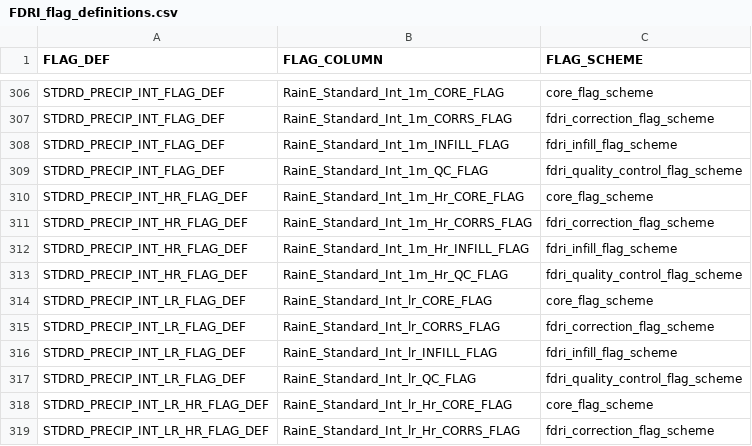
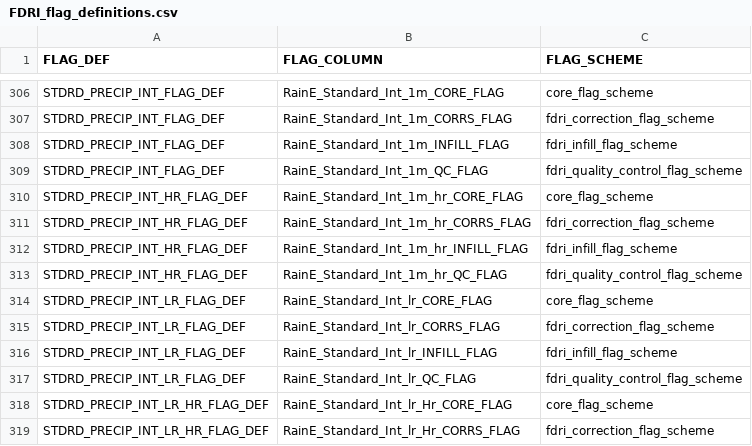
Before and after one commit to NERC-CEH/fdri-discovery, a CSV file: sample_data/src/FDRI_flag_definitions.csv, drawn as a sheet; only a part is shown, gaps mark what is left out.

```diff
--- a/sample_data/src/FDRI_flag_definitions.csv
+++ b/sample_data/src/FDRI_flag_definitions.csv
@@ -309,6 +309,6 @@ STDRD_PRECIP_INT_FLAG_DEF,RainE_Standard_Int_1m_INFILL_FLAG,fdri_infill_flag_sch
 STDRD_PRECIP_INT_FLAG_DEF,RainE_Standard_Int_1m_QC_FLAG,fdri_quality_control_flag_scheme
-STDRD_PRECIP_INT_HR_FLAG_DEF,RainE_Standard_Int_1m_Hr_CORE_FLAG,core_flag_scheme
-STDRD_PRECIP_INT_HR_FLAG_DEF,RainE_Standard_Int_1m_Hr_CORRS_FLAG,fdri_correction_flag_scheme
-STDRD_PRECIP_INT_HR_FLAG_DEF,RainE_Standard_Int_1m_Hr_INFILL_FLAG,fdri_infill_flag_scheme
-STDRD_PRECIP_INT_HR_FLAG_DEF,RainE_Standard_Int_1m_Hr_QC_FLAG,fdri_quality_control_flag_scheme
+STDRD_PRECIP_INT_HR_FLAG_DEF,RainE_Standard_Int_1m_hr_CORE_FLAG,core_flag_scheme
+STDRD_PRECIP_INT_HR_FLAG_DEF,RainE_Standard_Int_1m_hr_CORRS_FLAG,fdri_correction_flag_scheme
+STDRD_PRECIP_INT_HR_FLAG_DEF,RainE_Standard_Int_1m_hr_INFILL_FLAG,fdri_infill_flag_scheme
+STDRD_PRECIP_INT_HR_FLAG_DEF,RainE_Standard_Int_1m_hr_QC_FLAG,fdri_quality_control_flag_scheme
 STDRD_PRECIP_INT_LR_FLAG_DEF,RainE_Standard_Int_lr_CORE_FLAG,core_flag_scheme
```
Also changed, not shown: sample_data/src/TIMESERIES_IDS_FDRI.csv.
